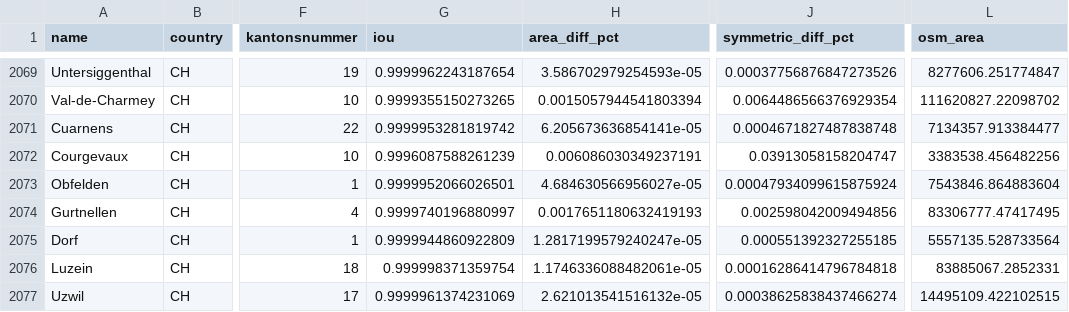
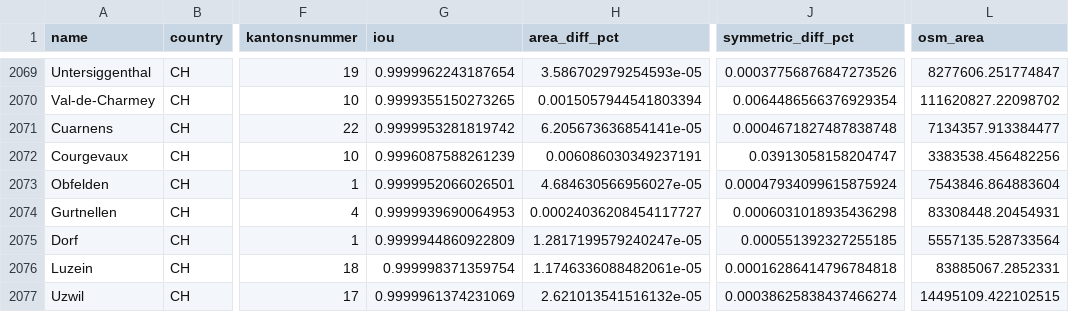
Before and after one commit to habi/swissboundaries, a CSV file: history/results_20260922.csv, drawn as a sheet; only a part is shown, gaps mark what is left out; the diff covers the shown part only; the diff names each change by its address in the sheet, - before the commit and + after, or states it on an @@ line.

```diff
--- a/history/results_20260922.csv
+++ b/history/results_20260922.csv
-G2074 (iou): 0.9999740196880997
+G2074 (iou): 0.9999939690064953
-H2074 (area_diff_pct): 0.0017651180632419193
+H2074 (area_diff_pct): 0.00024036208454117727
-J2074 (symmetric_diff_pct): 0.002598042009494856
+J2074 (symmetric_diff_pct): 0.0006031018935436298
-L2074 (osm_area): 83306777.47417495
+L2074 (osm_area): 83308448.20454931
```
Also changed, not shown: 48 edited cells elsewhere in this file, 9 other files.
